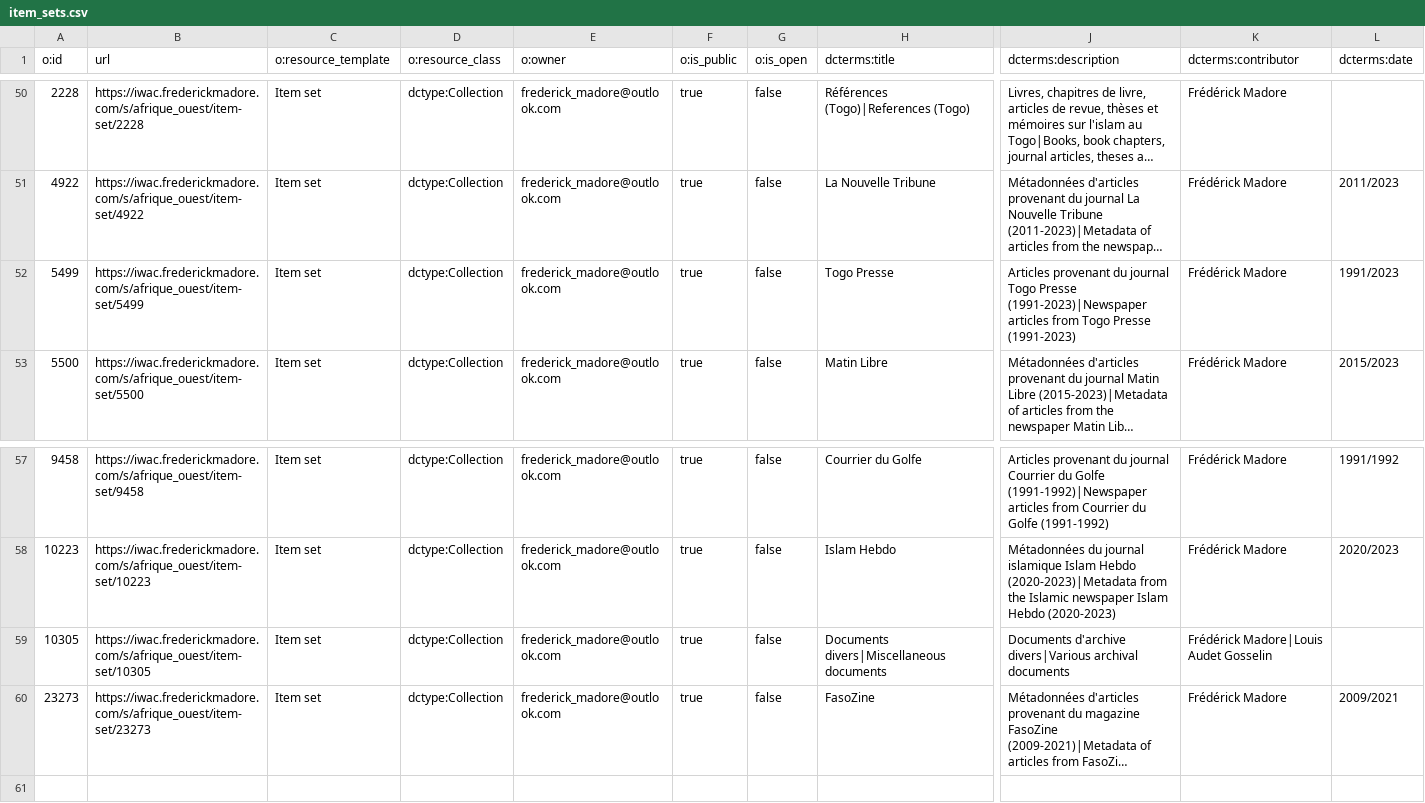
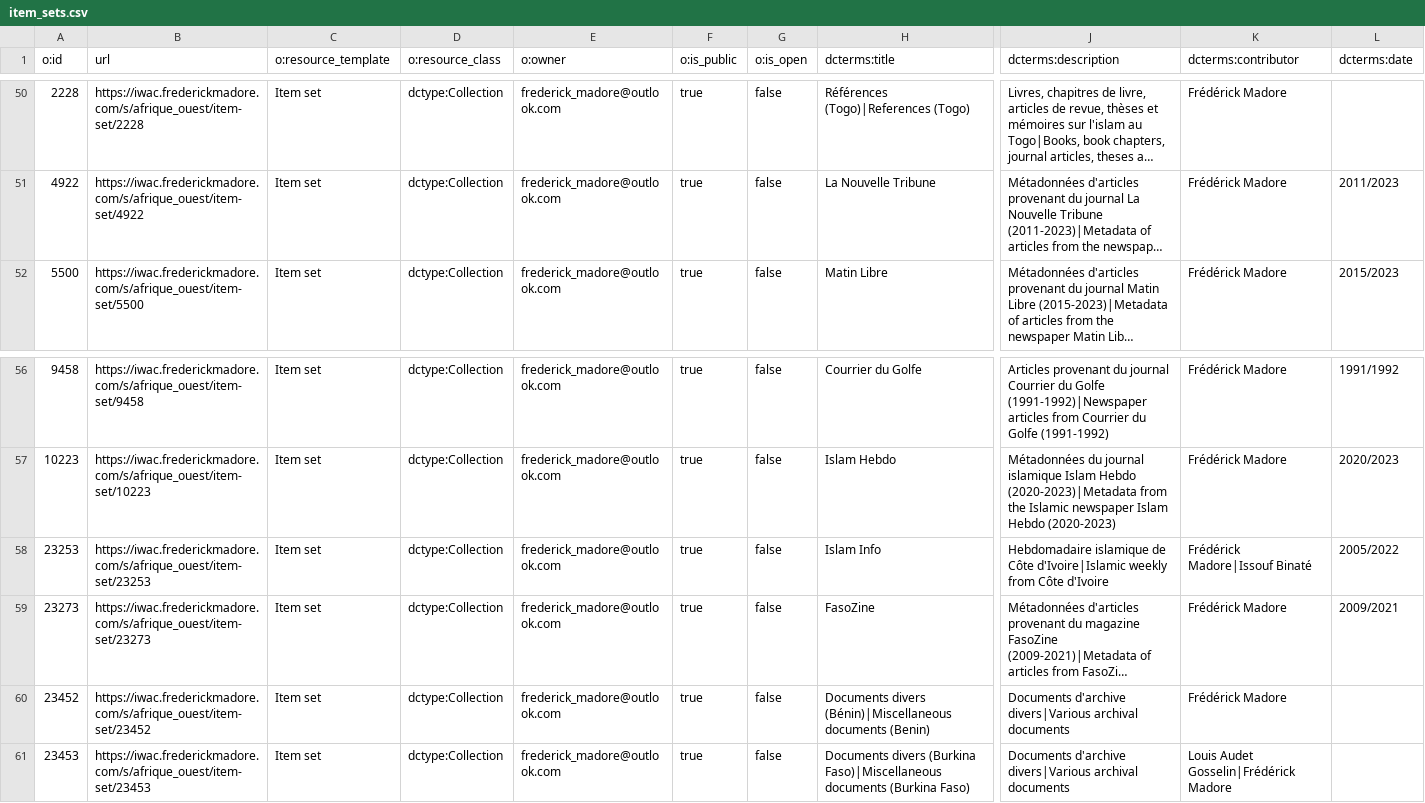
Before and after one commit to fmadore/Islam-West-Africa-Collection, a CSV file: Metadata/item_sets.csv, drawn as a sheet; only a part is shown, gaps mark what is left out; long unchanged cells end in …; removed rows and columns are numbered as before the commit, all else as after; rows hold the shown columns only; the diff names each change by its address in the sheet, - before the commit and + after, or states it on an @@ line.

Commit message:
Updated metadata

```diff
--- a/Metadata/item_sets.csv
+++ b/Metadata/item_sets.csv
-row 52: 5499 | https://iwac.frederickmadore.com/s/afrique_ouest/item-set/5499 | Item set | dctype:Collection | frederick_madore@outlook.com | true | false | Togo Presse | Articles provenant du journal Togo Presse (1991-2023)|Newspaper articles from Togo Presse (1991-2023) | Frédérick Madore | 1991/2023
-row 59: 10305 | https://iwac.frederickmadore.com/s/afrique_ouest/item-set/10305 | Item set | dctype:Collection | frederick_madore@outlook.com | true | false | Documents divers|Miscellaneous documents | Documents d'archive divers|Various archival documents | Frédérick Madore|Louis Audet Gosselin
+row 58: 23253 | https://iwac.frederickmadore.com/s/afrique_ouest/item-set/23253 | Item set | dctype:Collection | frederick_madore@outlook.com | true | false | Islam Info | Hebdomadaire islamique de Côte d'Ivoire|Islamic weekly from Côte d'Ivoire | Frédérick Madore|Issouf Binaté | 2005/2022
+row 60: 23452 | https://iwac.frederickmadore.com/s/afrique_ouest/item-set/23452 | Item set | dctype:Collection | frederick_madore@outlook.com | true | false | Documents divers (Bénin)|Miscellaneous documents (Benin) | Documents d'archive divers|Various archival documents | Frédérick Madore
+row 61: 23453 | https://iwac.frederickmadore.com/s/afrique_ouest/item-set/23453 | Item set | dctype:Collection | frederick_madore@outlook.com | true | false | Documents divers (Burkina Faso)|Miscellaneous documents (Burkina Faso) | Documents d'archive divers|Various archival documents | Louis Audet Gosselin|Frédérick Madore
```
Also changed, not shown: 1 other file.
